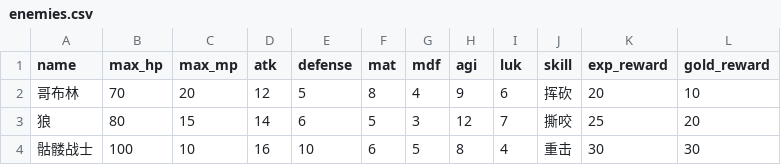
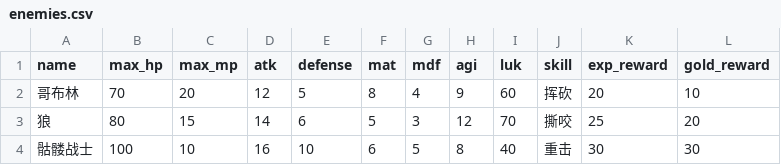
Before and after one commit to KeJWS/py_text_rpg_game, a CSV file: enemies.csv, drawn as a sheet.

```diff
--- a/enemies.csv
+++ b/enemies.csv
@@ -1,4 +1,4 @@
 name,max_hp,max_mp,atk,defense,mat,mdf,agi,luk,skill,exp_reward,gold_reward
-哥布林,70,20,12,5,8,4,9,6,挥砍,20,10
-狼,80,15,14,6,5,3,12,7,撕咬,25,20
-骷髅战士,100,10,16,10,6,5,8,4,重击,30,30
+哥布林,70,20,12,5,8,4,9,60,挥砍,20,10
+狼,80,15,14,6,5,3,12,70,撕咬,25,20
+骷髅战士,100,10,16,10,6,5,8,40,重击,30,30
```
Also changed, not shown: 3 other files.
